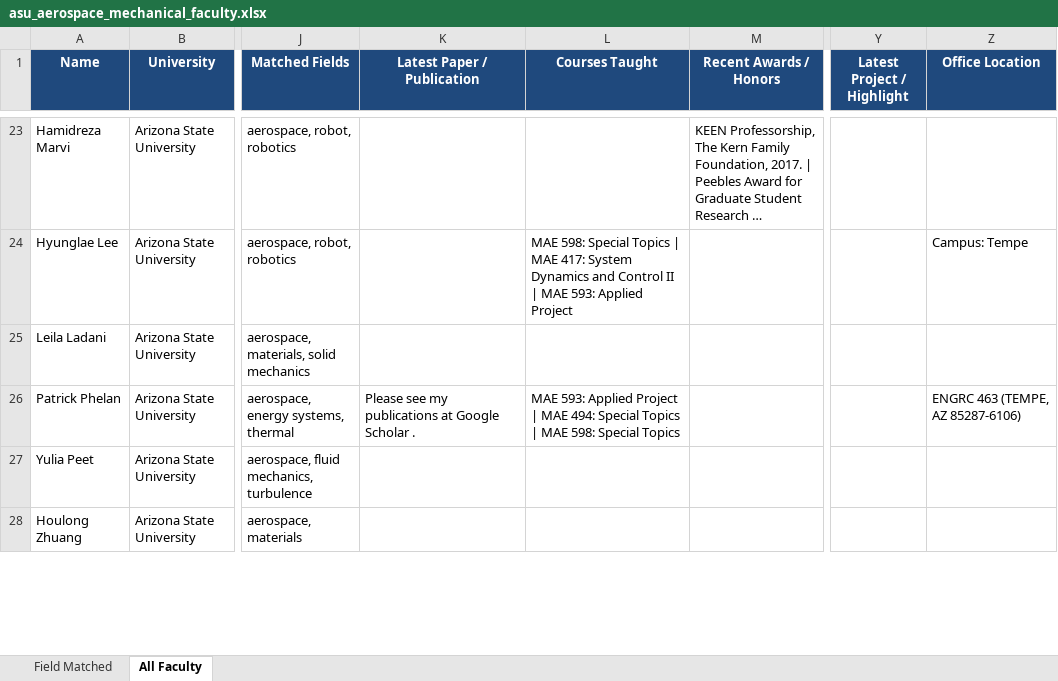
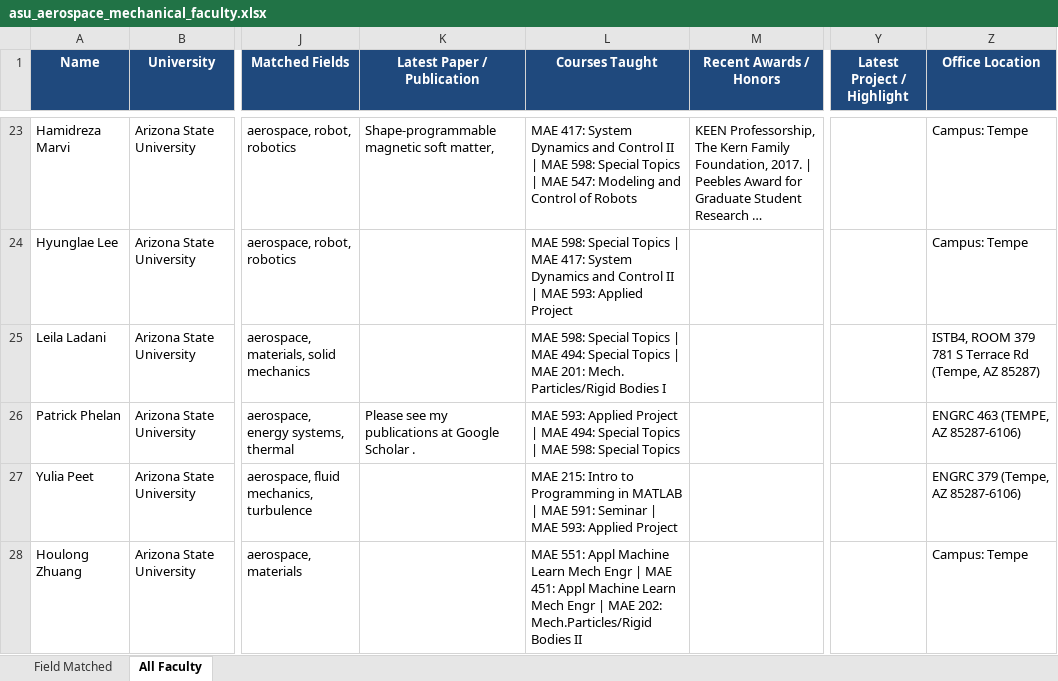
Before and after one commit to ksv-ai/findprofs, an Excel workbook: universities_wise/arizona_state_university/asu_aerospace_mechanical_faculty.xlsx, sheet All Faculty, drawn as a sheet; only a part is shown, gaps mark what is left out; long unchanged cells end in …; values as stored, in another font and other column widths than the file's, no borders; the diff covers the shown part only; the diff names each change by its address in the sheet, - before the commit and + after, or states it on an @@ line.

Commit message:
Scrape publications, openings, and outreach instructions directly from lab websites

```diff
--- a/universities_wise/arizona_state_university/asu_aerospace_mechanical_faculty.xlsx (sheet All Faculty)
+++ b/universities_wise/arizona_state_university/asu_aerospace_mechanical_faculty.xlsx (sheet All Faculty)
-K23 (Latest Paper / Publication): (empty)
+K23 (Latest Paper / Publication): Shape-programmable magnetic soft matter,
-L23 (Courses Taught): (empty)
+L23 (Courses Taught): MAE 417: System Dynamics and Control II | MAE 598: Special Topics | MAE 547: Modeling and Control of Robots
-Z23 (Office Location): (empty)
+Z23 (Office Location): Campus: Tempe
-L25 (Courses Taught): (empty)
+L25 (Courses Taught): MAE 598: Special Topics | MAE 494: Special Topics | MAE 201: Mech. Particles/Rigid Bodies I
-Z25 (Office Location): (empty)
+Z25 (Office Location): ISTB4, ROOM 379 781 S Terrace Rd (Tempe, AZ 85287)
-L27 (Courses Taught): (empty)
+L27 (Courses Taught): MAE 215: Intro to Programming in MATLAB | MAE 591: Seminar | MAE 593: Applied Project
-Z27 (Office Location): (empty)
+Z27 (Office Location): ENGRC 379 (Tempe, AZ 85287-6106)
-L28 (Courses Taught): (empty)
+L28 (Courses Taught): MAE 551: Appl Machine Learn Mech Engr | MAE 451: Appl Machine Learn Mech Engr | MAE 202: Mech.Particles/Rigid Bodies II
-Z28 (Office Location): (empty)
+Z28 (Office Location): Campus: Tempe
```
Also changed, not shown: 64 edited cells elsewhere in this sheet, sheet Field Matched, 1 other file.
